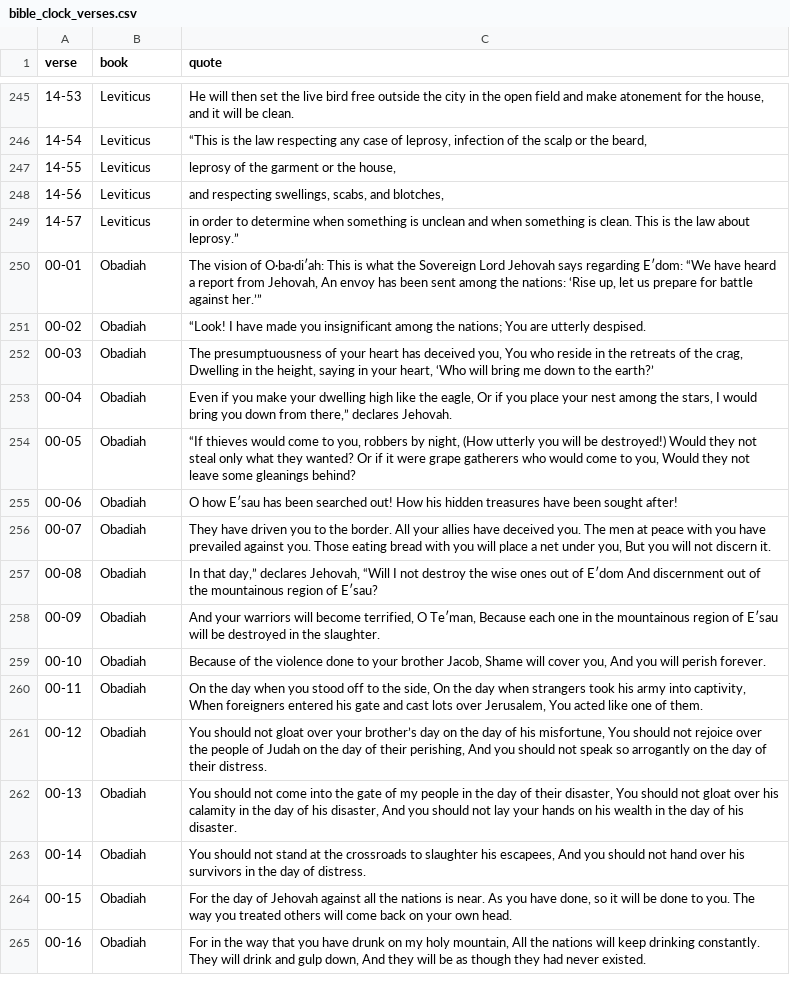
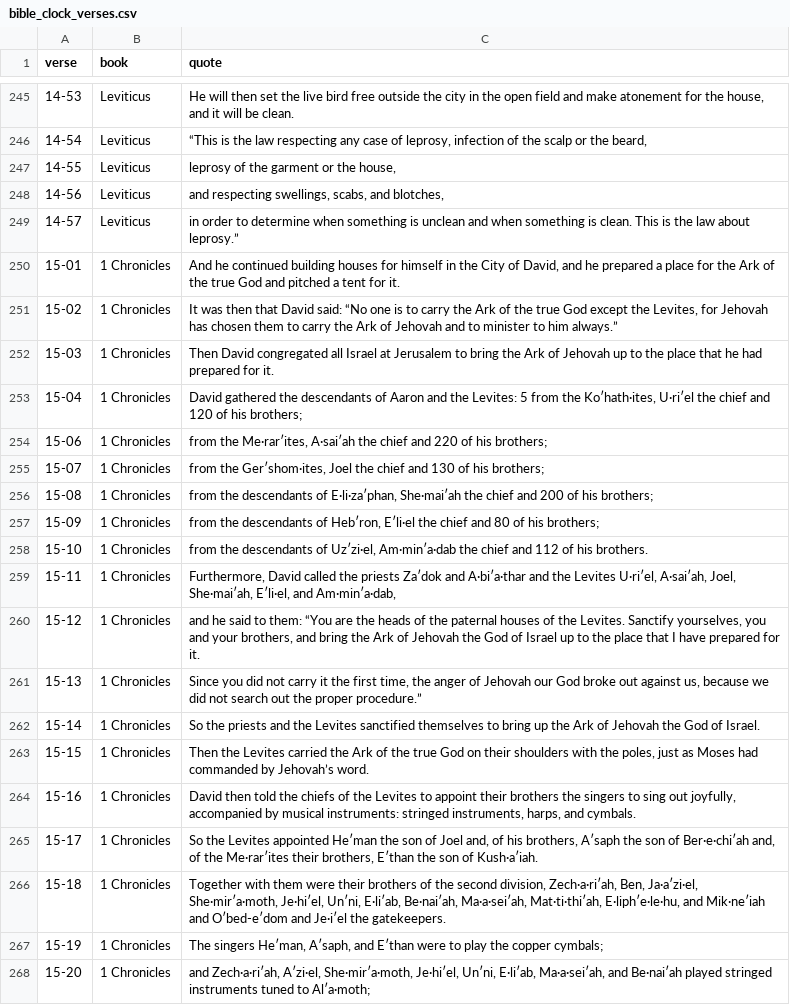
Before and after one commit to lifegems/bible-clock, a CSV file: bible_clock_verses.csv, drawn as a sheet; only a part is shown, gaps mark what is left out; the shorter side is filled out with more unchanged rows; the diff covers the shown part only; the diff names each change by its address in the sheet, - before the commit and + after, or states it on an @@ line.

Commit message:
Add 1 Chronicles 15

```diff
--- a/bible_clock_verses.csv
+++ b/bible_clock_verses.csv
+row 250: 15-01 | 1 Chronicles | And he continued building houses for himself in the City of David, and he prepared a place for the Ark of the true God and pitched a tent for it.
+row 251: 15-02 | 1 Chronicles | It was then that David said: “No one is to carry the Ark of the true God except the Levites, for Jehovah has chosen them to carry the Ark of Jehovah and to minister to him always.”
+row 252: 15-03 | 1 Chronicles | Then David congregated all Israel at Jerusalem to bring the Ark of Jehovah up to the place that he had prepared for it.
+row 253: 15-04 | 1 Chronicles | David gathered the descendants of Aaron and the Levites: 5 from the Koʹhath·ites, U·riʹel the chief and 120 of his brothers;
+row 254: 15-06 | 1 Chronicles | from the Me·rarʹites, A·saiʹah the chief and 220 of his brothers;
+row 255: 15-07 | 1 Chronicles | from the Gerʹshom·ites, Joel the chief and 130 of his brothers;
+row 256: 15-08 | 1 Chronicles | from the descendants of E·li·zaʹphan, She·maiʹah the chief and 200 of his brothers;
+row 257: 15-09 | 1 Chronicles | from the descendants of Hebʹron, Eʹli·el the chief and 80 of his brothers;
+row 258: 15-10 | 1 Chronicles | from the descendants of Uzʹzi·el, Am·minʹa·dab the chief and 112 of his brothers.
+row 259: 15-11 | 1 Chronicles | Furthermore, David called the priests Zaʹdok and A·biʹa·thar and the Levites U·riʹel, A·saiʹah, Joel, She·maiʹah, Eʹli·el, and Am·minʹa·dab,
+row 260: 15-12 | 1 Chronicles | and he said to them: “You are the heads of the paternal houses of the Levites. Sanctify yourselves, you and your brothers, and bring the Ark of Jehovah the God of Israel up to the place that I have prepared for it.
+row 261: 15-13 | 1 Chronicles | Since you did not carry it the first time, the anger of Jehovah our God broke out against us, because we did not search out the proper procedure.”
+row 262: 15-14 | 1 Chronicles | So the priests and the Levites sanctified themselves to bring up the Ark of Jehovah the God of Israel.
+row 263: 15-15 | 1 Chronicles | Then the Levites carried the Ark of the true God on their shoulders with the poles, just as Moses had commanded by Jehovah’s word.
+row 264: 15-16 | 1 Chronicles | David then told the chiefs of the Levites to appoint their brothers the singers to sing out joyfully, accompanied by musical instruments: stringed instruments, harps, and cymbals.
+row 265: 15-17 | 1 Chronicles | So the Levites appointed Heʹman the son of Joel and, of his brothers, Aʹsaph the son of Ber·e·chiʹah and, of the Me·rarʹites their brothers, Eʹthan the son of Kush·aʹiah.
+row 266: 15-18 | 1 Chronicles | Together with them were their brothers of the second division, Zech·a·riʹah, Ben, Ja·aʹzi·el, She·mirʹa·moth, Je·hiʹel, Unʹni, E·liʹab, Be·naiʹah, Ma·a·seiʹah, Mat·ti·thiʹah, E·liphʹe·le·hu, and Mik·neʹiah and Oʹbed-eʹdom and Je·iʹel the gatekeepers.
+row 267: 15-19 | 1 Chronicles | The singers Heʹman, Aʹsaph, and Eʹthan were to play the copper cymbals;
+row 268: 15-20 | 1 Chronicles | and Zech·a·riʹah, Aʹzi·el, She·mirʹa·moth, Je·hiʹel, Unʹni, E·liʹab, Ma·a·seiʹah, and Be·naiʹah played stringed instruments tuned to Alʹa·moth;
```
Also changed, not shown: 9 added rows elsewhere in this file, 28 other files.
